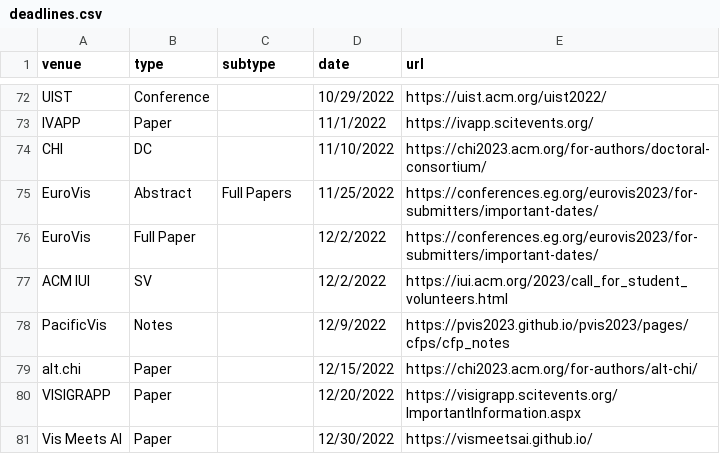
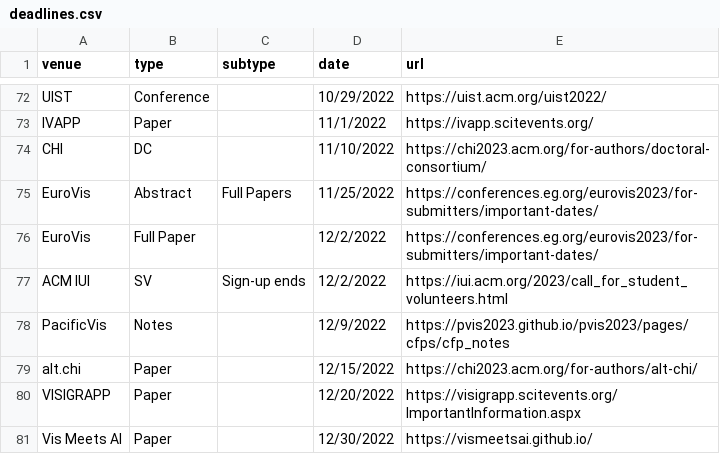
Before and after one commit to janeadams/vis-deadlines, a CSV file: data/deadlines.csv, drawn as a sheet; only a part is shown, gaps mark what is left out.

```diff
--- a/data/deadlines.csv
+++ b/data/deadlines.csv
@@ -76,3 +76,3 @@ EuroVis,Abstract,Full Papers,11/25/2022,https://conferences.eg.org/eurovis2023/f
 EuroVis,Full Paper,,12/2/2022,https://conferences.eg.org/eurovis2023/for-submitters/important-dates/
-ACM IUI,SV,,12/2/2022,https://iui.acm.org/2023/call_for_student_volunteers.html
+ACM IUI,SV,Sign-up ends,12/2/2022,https://iui.acm.org/2023/call_for_student_volunteers.html
 PacificVis,Notes,,12/9/2022,https://pvis2023.github.io/pvis2023/pages/cfps/cfp_notes
```
Also changed, not shown: 1 other file.
